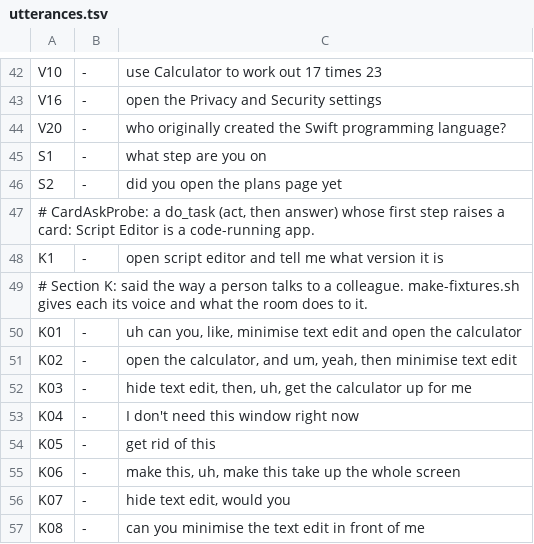
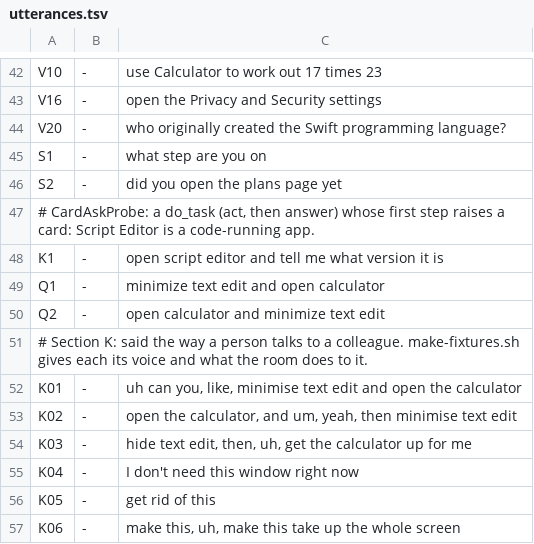
Before and after one commit to My-CMDhub/Agent-OS, a TSV file: scripts/scenarios/utterances.tsv, drawn as a sheet; only a part is shown, gaps mark what is left out; the shorter side is filled out with more unchanged rows.

```diff
--- a/scripts/scenarios/utterances.tsv
+++ b/scripts/scenarios/utterances.tsv
@@ -48,2 +48,4 @@ S2	-	did you open the plans page yet
 K1	-	open script editor and tell me what version it is
+Q1	-	minimize text edit and open calculator
+Q2	-	open calculator and minimize text edit
 # Section K: said the way a person talks to a colleague. make-fixtures.sh gives each its voice and what the room does to it.
```
Also changed, not shown: 6 other files.
